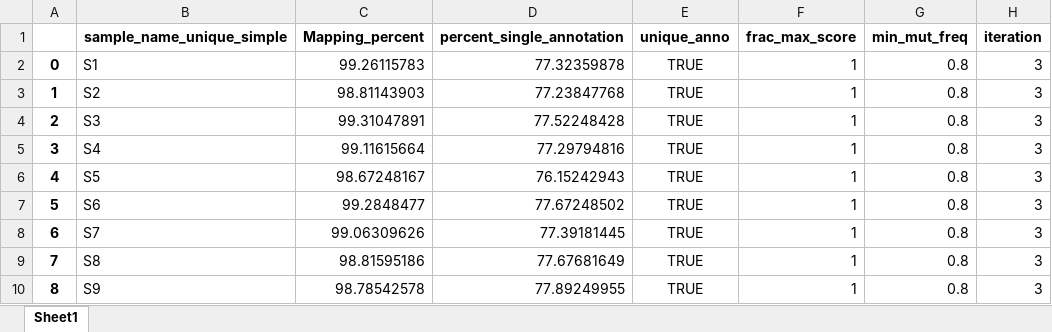
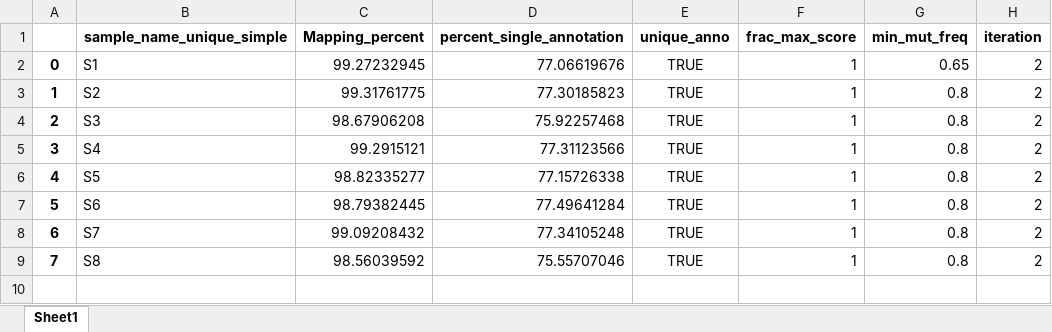
Before and after one commit to krdav/tRNA-charge-seq, an Excel workbook: projects/alignment-opti/plots_pub/max-single-anno_params.xlsx, sheet Sheet1, drawn as a sheet; values as stored, in another font and other column widths than the file's, no borders; the diff names each change by its address in the sheet, - before the commit and + after, or states it on an @@ line.

```diff
--- a/projects/alignment-opti/plots_pub/max-single-anno_params.xlsx (sheet Sheet1)
+++ b/projects/alignment-opti/plots_pub/max-single-anno_params.xlsx (sheet Sheet1)
-C2 (Mapping_percent): 99.26115783
+C2 (Mapping_percent): 99.27232945
-D2 (percent_single_annotation): 77.32359878
+D2 (percent_single_annotation): 77.06619676
-G2 (min_mut_freq): 0.8
+G2 (min_mut_freq): 0.65
-H2:H9 (iteration): 3
+H2:H9 (iteration): 2
-C3 (Mapping_percent): 98.81143903
+C3 (Mapping_percent): 99.31761775
-D3 (percent_single_annotation): 77.23847768
+D3 (percent_single_annotation): 77.30185823
-C4 (Mapping_percent): 99.31047891
+C4 (Mapping_percent): 98.67906208
-D4 (percent_single_annotation): 77.52248428
+D4 (percent_single_annotation): 75.92257468
-C5 (Mapping_percent): 99.11615664
+C5 (Mapping_percent): 99.2915121
-D5 (percent_single_annotation): 77.29794816
+D5 (percent_single_annotation): 77.31123566
-C6 (Mapping_percent): 98.67248167
+C6 (Mapping_percent): 98.82335277
-D6 (percent_single_annotation): 76.15242943
+D6 (percent_single_annotation): 77.15726338
-C7 (Mapping_percent): 99.2848477
+C7 (Mapping_percent): 98.79382445
-D7 (percent_single_annotation): 77.67248502
+D7 (percent_single_annotation): 77.49641284
-C8 (Mapping_percent): 99.06309626
+C8 (Mapping_percent): 99.09208432
-D8 (percent_single_annotation): 77.39181445
+D8 (percent_single_annotation): 77.34105248
-C9 (Mapping_percent): 98.81595186
+C9 (Mapping_percent): 98.56039592
-D9 (percent_single_annotation): 77.67681649
+D9 (percent_single_annotation): 75.55707046
-row 10: 8 | S9 | 98.78542578 | 77.89249955 | TRUE | 1 | 0.8 | 3
```
Also changed, not shown: projects/alignment-opti/plots_pub/align-res_no-masking.xlsx, projects/alignment-opti/plots_pub/align-res_opti-masking.xlsx, 28 other files.
